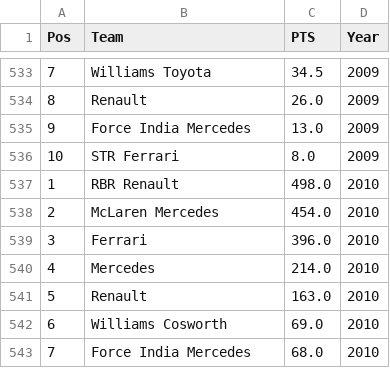
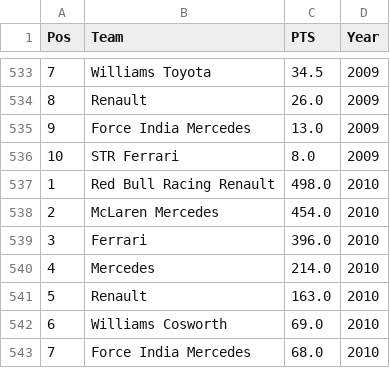
Before and after one commit to MatteoCelardo/F1_stats, a CSV file: dataSets/f1-od/constructor_standings.csv, drawn as a sheet; only a part is shown, gaps mark what is left out; the diff names each change by its address in the sheet, - before the commit and + after, or states it on an @@ line.

Commit message:
correzione nome redbull nel campionato 2010

```diff
--- a/dataSets/f1-od/constructor_standings.csv
+++ b/dataSets/f1-od/constructor_standings.csv
-B537 (Team): RBR Renault
+B537 (Team): Red Bull Racing Renault
```
